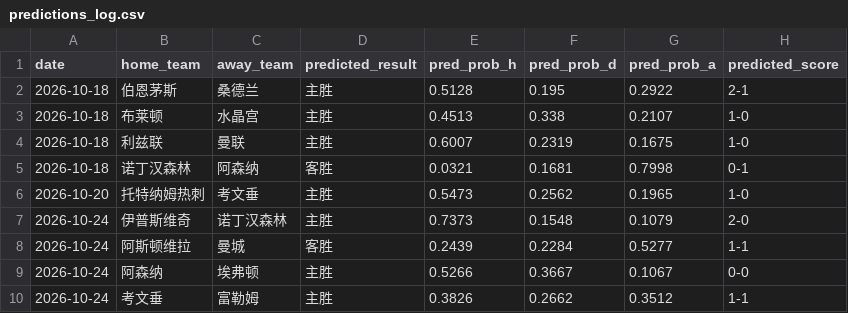
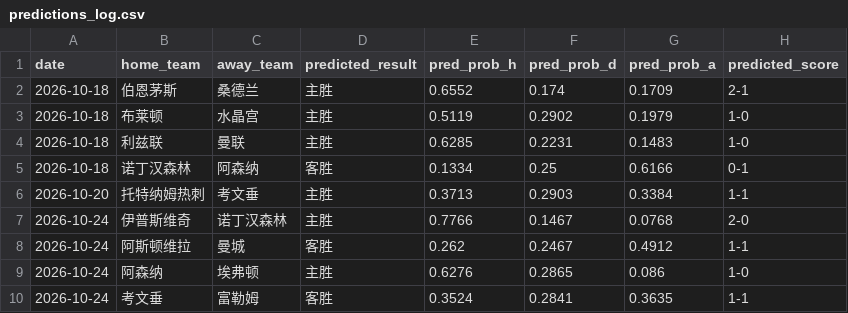
Before and after one commit to kejiqun/epl-prediction, a CSV file: predictions_log.csv, drawn as a sheet; only a part is shown; the diff covers the shown part only.

```diff
--- a/predictions_log.csv
+++ b/predictions_log.csv
@@ -1,10 +1,10 @@
 date,home_team,away_team,predicted_result,pred_prob_h,pred_prob_d,pred_prob_a,predicted_score
-2026-10-18,伯恩茅斯,桑德兰,主胜,0.5128,0.195,0.2922,2-1
-2026-10-18,布莱顿,水晶宫,主胜,0.4513,0.338,0.2107,1-0
-2026-10-18,利兹联,曼联,主胜,0.6007,0.2319,0.1675,1-0
-2026-10-18,诺丁汉森林,阿森纳,客胜,0.0321,0.1681,0.7998,0-1
-2026-10-20,托特纳姆热刺,考文垂,主胜,0.5473,0.2562,0.1965,1-0
-2026-10-24,伊普斯维奇,诺丁汉森林,主胜,0.7373,0.1548,0.1079,2-0
-2026-10-24,阿斯顿维拉,曼城,客胜,0.2439,0.2284,0.5277,1-1
-2026-10-24,阿森纳,埃弗顿,主胜,0.5266,0.3667,0.1067,0-0
-2026-10-24,考文垂,富勒姆,主胜,0.3826,0.2662,0.3512,1-1
+2026-10-18,伯恩茅斯,桑德兰,主胜,0.6552,0.174,0.1709,2-1
+2026-10-18,布莱顿,水晶宫,主胜,0.5119,0.2902,0.1979,1-0
+2026-10-18,利兹联,曼联,主胜,0.6285,0.2231,0.1483,1-0
+2026-10-18,诺丁汉森林,阿森纳,客胜,0.1334,0.25,0.6166,0-1
+2026-10-20,托特纳姆热刺,考文垂,主胜,0.3713,0.2903,0.3384,1-1
+2026-10-24,伊普斯维奇,诺丁汉森林,主胜,0.7766,0.1467,0.0768,2-0
+2026-10-24,阿斯顿维拉,曼城,客胜,0.262,0.2467,0.4912,1-1
+2026-10-24,阿森纳,埃弗顿,主胜,0.6276,0.2865,0.086,1-0
+2026-10-24,考文垂,富勒姆,客胜,0.3524,0.2841,0.3635,1-1
```
Also changed, not shown: 22 edited cells elsewhere in this file, 1 other file.
